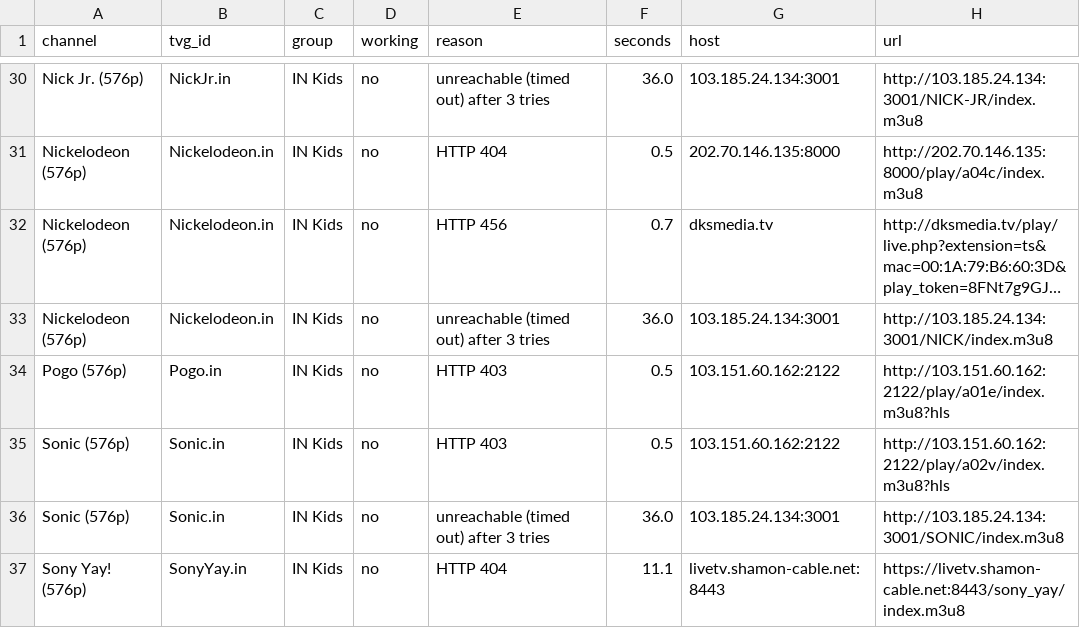
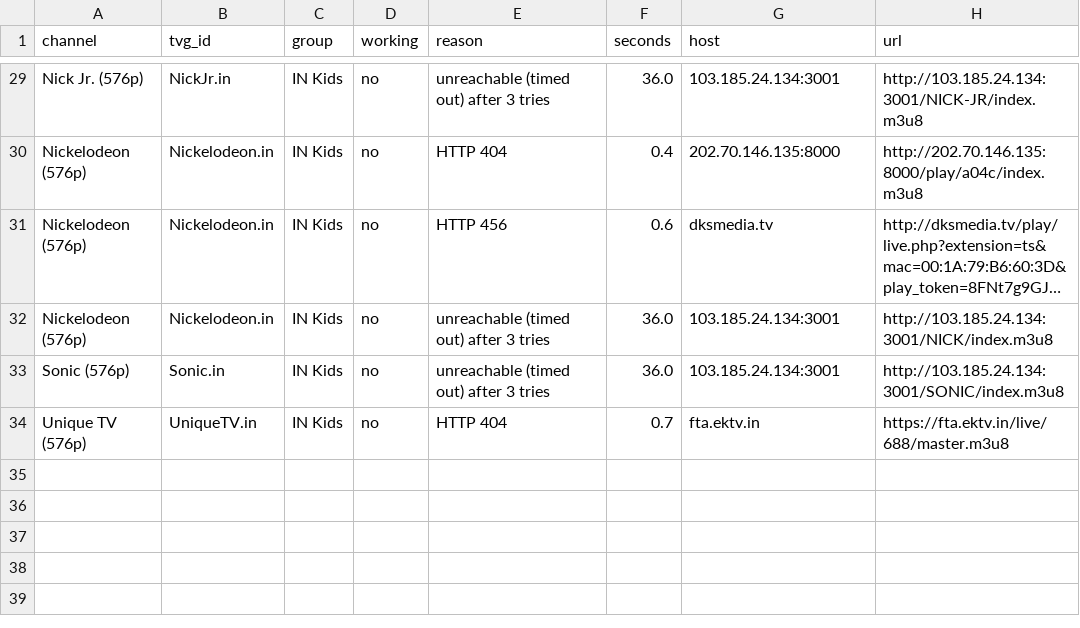
Before and after one commit to Inam321/tv, a CSV file: reports/kids-report.csv, drawn as a sheet; only a part is shown, gaps mark what is left out; long unchanged cells end in …; removed rows and columns are numbered as before the commit, all else as after; the diff covers the shown part only; the diff names each change by its address in the sheet, - before the commit and + after, or states it on an @@ line.

```diff
--- a/reports/kids-report.csv
+++ b/reports/kids-report.csv
-F30 (seconds): 0.5
+F30 (seconds): 0.4
-F31 (seconds): 0.7
+F31 (seconds): 0.6
-row 34: Pogo (576p) | Pogo.in | IN Kids | no | HTTP 403 | 0.5 | 103.151.60.162:2122 | http://103.151.60.162:2122/play/a01e/index.m3u8?hls
-row 35: Sonic (576p) | Sonic.in | IN Kids | no | HTTP 403 | 0.5 | 103.151.60.162:2122 | http://103.151.60.162:2122/play/a02v/index.m3u8?hls
-row 37: Sony Yay! (576p) | SonyYay.in | IN Kids | no | HTTP 404 | 11.1 | livetv.shamon-cable.net:8443 | https://livetv.shamon-cable.net:8443/sony_yay/index.m3u8
+row 34: Unique TV (576p) | UniqueTV.in | IN Kids | no | HTTP 404 | 0.7 | fta.ektv.in | https://fta.ektv.in/live/688/master.m3u8
```
Also changed, not shown: 4 added rows, 5 removed rows and 15 edited cells elsewhere in this file, reports/documentary-report.csv, reports/entertainment-report.csv, 18 other files.
